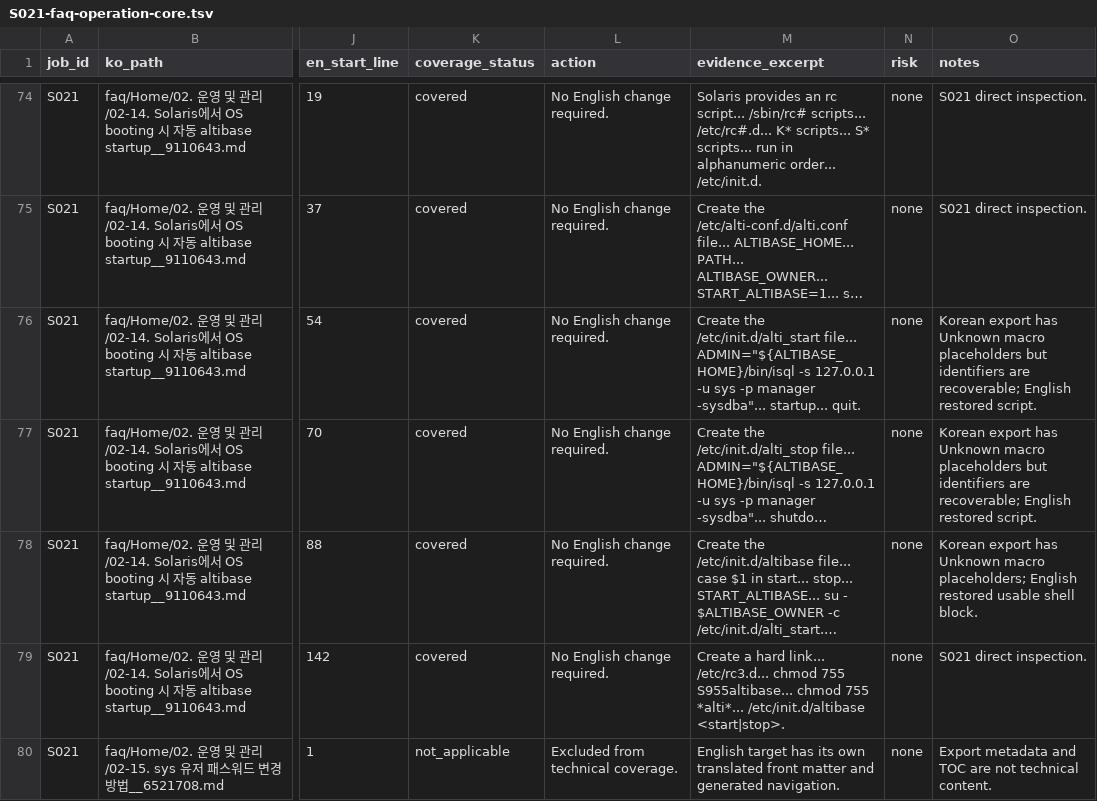
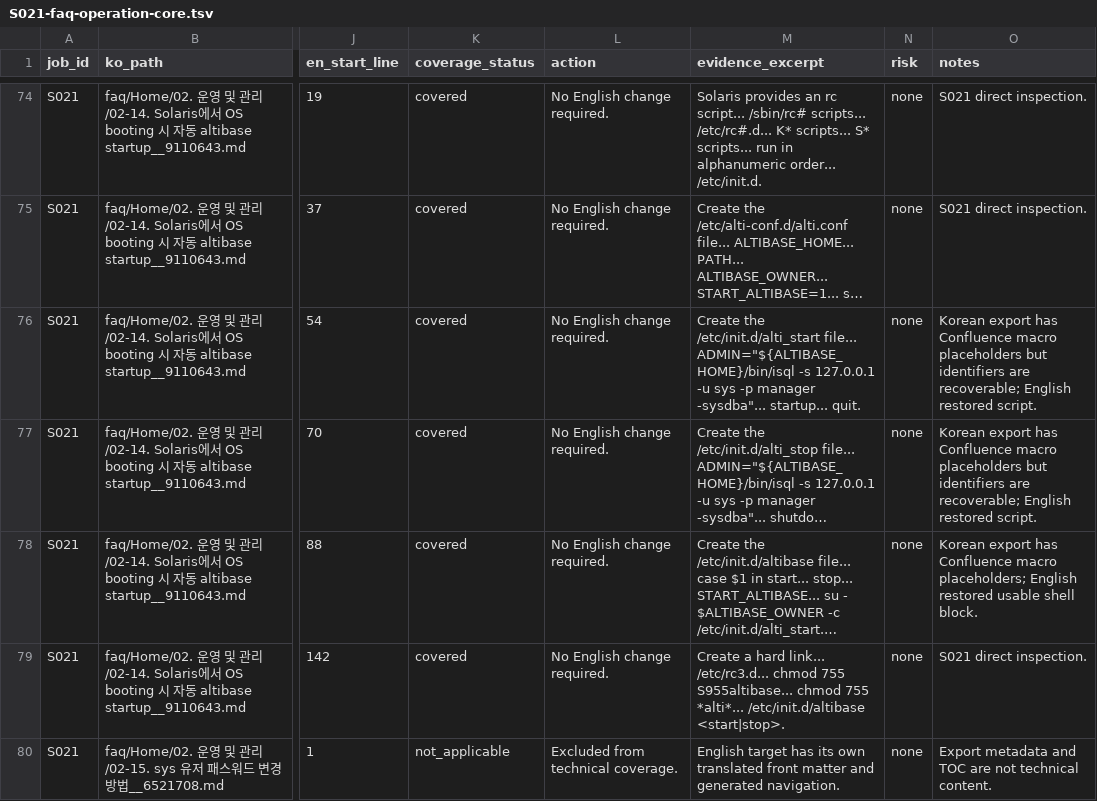
Before and after one commit to et16kr/AID, a TSV file: semantic-coverage/matrices/S021-faq-operation-core.tsv, drawn as a sheet; only a part is shown, gaps mark what is left out; long unchanged cells end in …; the diff names each change by its address in the sheet, - before the commit and + after, or states it on an @@ line.

```diff
--- a/semantic-coverage/matrices/S021-faq-operation-core.tsv
+++ b/semantic-coverage/matrices/S021-faq-operation-core.tsv
-O76:O77 (notes): …export has Unknown macro placeholders…
+O76:O77 (notes): …export has Confluence macro placeholders…
-O78 (notes): …export has Unknown macro placeholders;…
+O78 (notes): …export has Confluence macro placeholders;…
```
Also changed, not shown: .codex-jobs/ko-en-semantic-coverage-audit/jobs.tsv, 8 other files.
